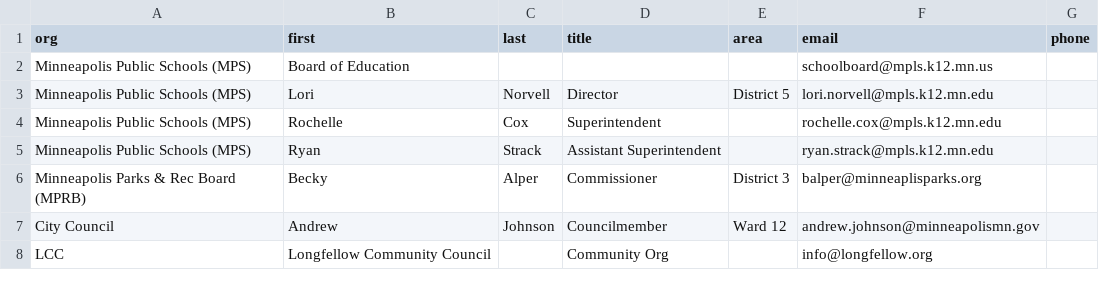
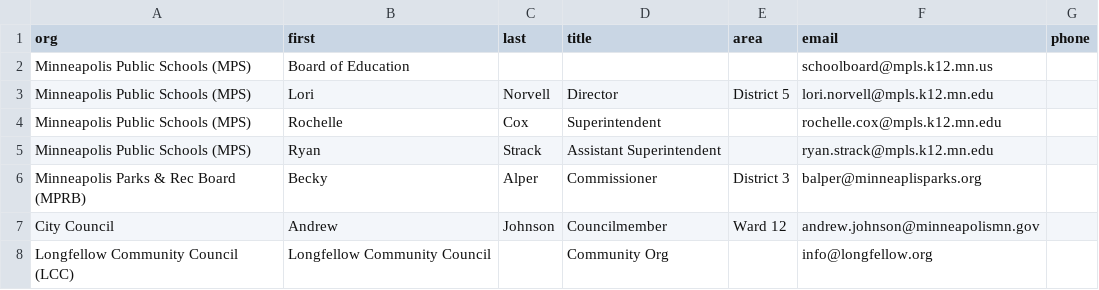
Before and after one commit to Gazook89/plaympls, a CSV file: _data/CityContacts-CSV.csv, drawn as a sheet.

Commit message:
add lcc to contacts

```diff
--- a/_data/CityContacts-CSV.csv
+++ b/_data/CityContacts-CSV.csv
@@ -7,2 +7,2 @@ Minneapolis Parks & Rec Board (MPRB),Becky,Alper,Commissioner,District 3,balper@
 City Council,Andrew,Johnson,Councilmember,Ward 12,andrew.johnson@minneapolismn.gov,
-LCC, Longfellow Community Council,,Community Org,,info@longfellow.org
+Longfellow Community Council (LCC),Longfellow Community Council,,Community Org,,info@longfellow.org
```
